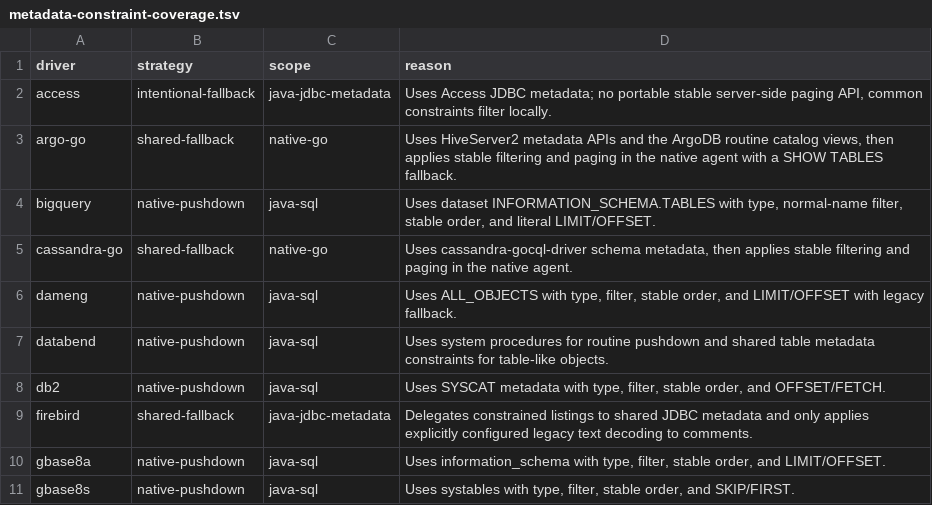
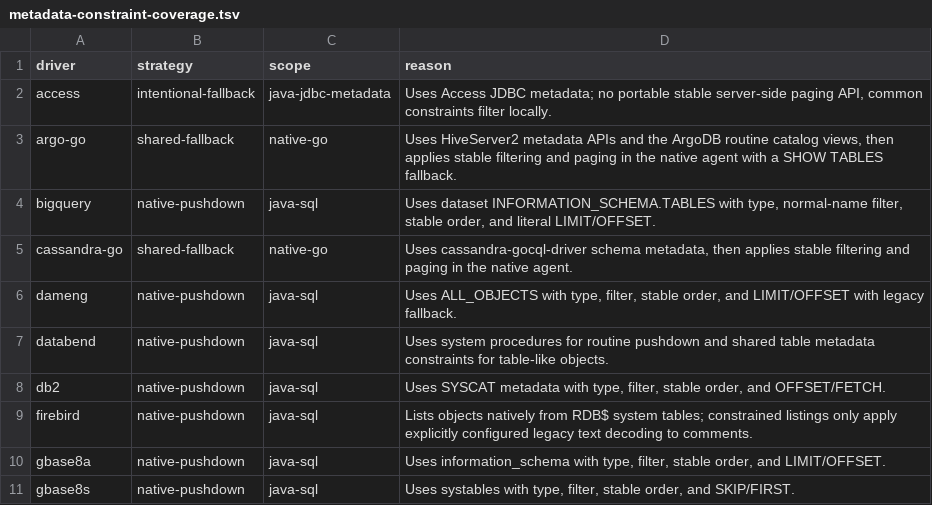
Before and after one commit to xue-ding-e/dbx, a TSV file: agents/metadata-constraint-coverage.tsv, drawn as a sheet; only a part is shown.

Commit message:
feat(firebird): add catalog object manager
(cherry picked from commit 2982646deeb349c5223598798cf3a25ad10739c6)

```diff
--- a/agents/metadata-constraint-coverage.tsv
+++ b/agents/metadata-constraint-coverage.tsv
@@ -8,3 +8,3 @@ databend	native-pushdown	java-sql	Uses system procedures for routine pushdown an
 db2	native-pushdown	java-sql	Uses SYSCAT metadata with type, filter, stable order, and OFFSET/FETCH.
-firebird	shared-fallback	java-jdbc-metadata	Delegates constrained listings to shared JDBC metadata and only applies explicitly configured legacy text decoding to comments.
+firebird	native-pushdown	java-sql	Lists objects natively from RDB$ system tables; constrained listings only apply explicitly configured legacy text decoding to comments.
 gbase8a	native-pushdown	java-sql	Uses information_schema with type, filter, stable order, and LIMIT/OFFSET.
```
Also changed, not shown: 31 other files.
